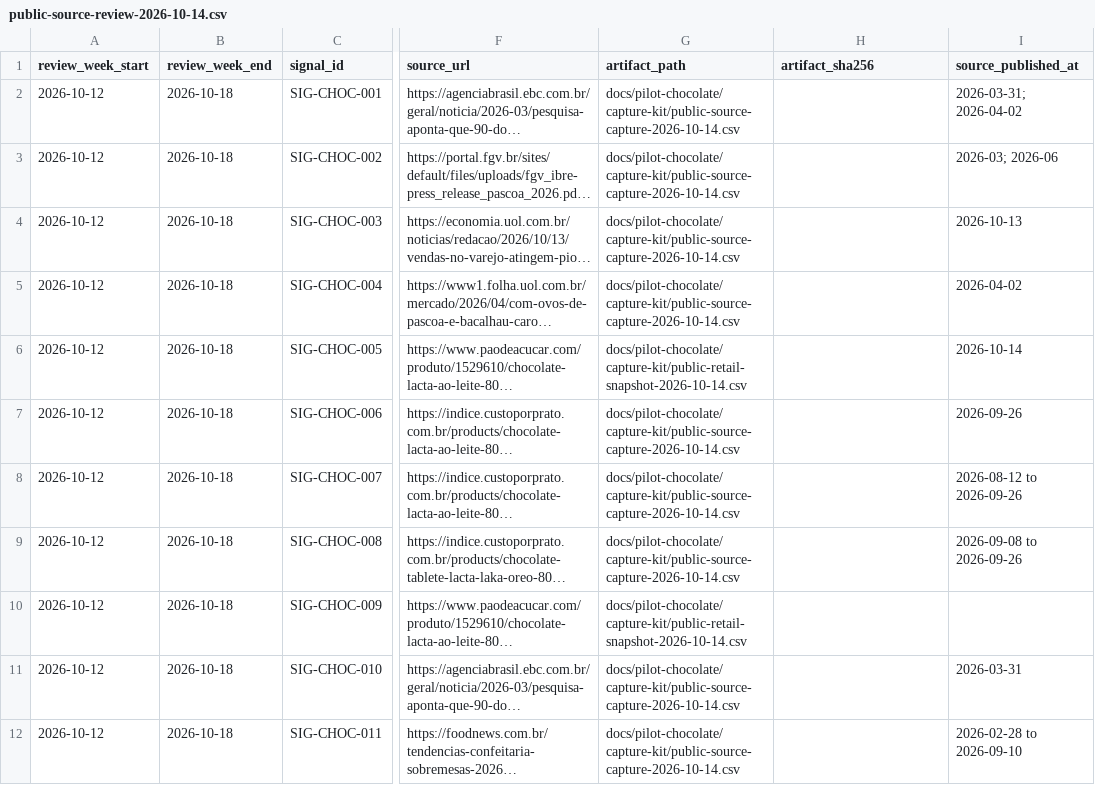
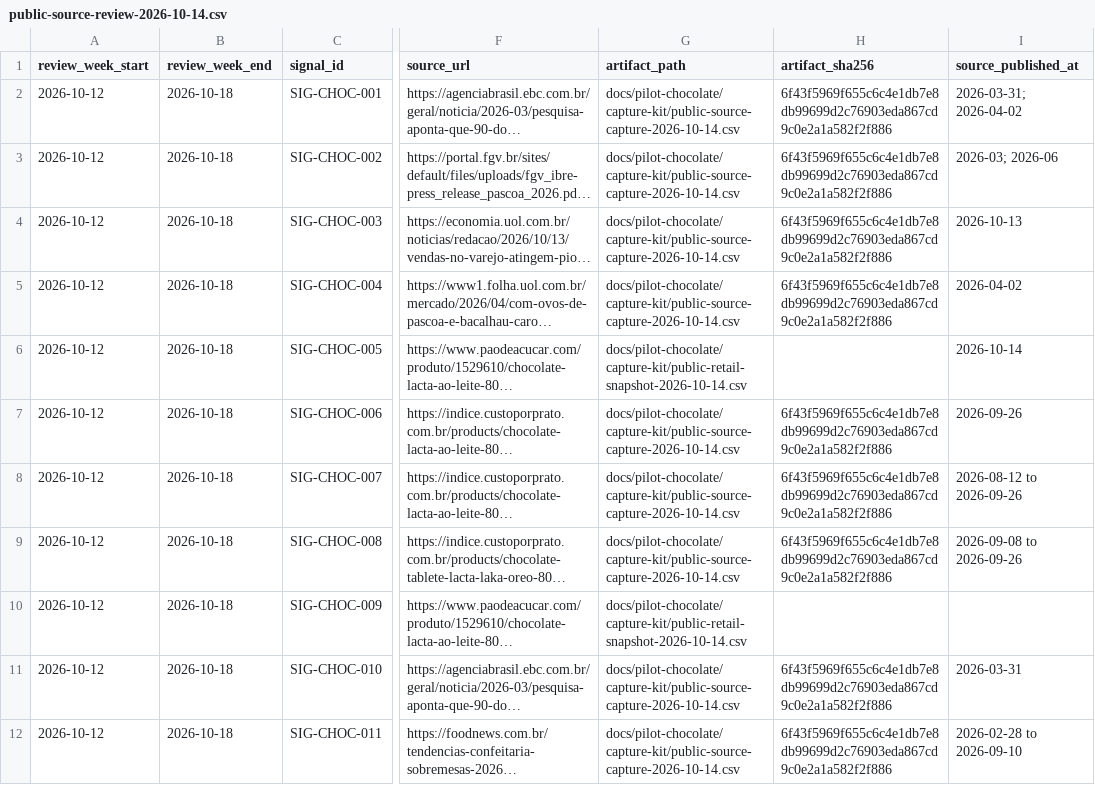
Before and after one commit to PauloRafaeldeMouraPaes/shopplosion-pulse, a CSV file: docs/pilot-chocolate/capture-kit/public-source-review-2026-10-14.csv, drawn as a sheet; only a part is shown, gaps mark what is left out; long unchanged cells end in …; the diff names each change by its address in the sheet, - before the commit and + after, or states it on an @@ line.

Commit message:
docs(pilot): add verifiable artifact hash to signal review

```diff
--- a/docs/pilot-chocolate/capture-kit/public-source-review-2026-10-14.csv
+++ b/docs/pilot-chocolate/capture-kit/public-source-review-2026-10-14.csv
-H2:H5 (artifact_sha256): (empty)
+H2:H5 (artifact_sha256): 6f43f5969f655c6c4e1db7e8db99699d2c76903eda867cd9c0e2a1a582f2f886
-H7:H9 (artifact_sha256): (empty)
+H7:H9 (artifact_sha256): 6f43f5969f655c6c4e1db7e8db99699d2c76903eda867cd9c0e2a1a582f2f886
-H11:H12 (artifact_sha256): (empty)
+H11:H12 (artifact_sha256): 6f43f5969f655c6c4e1db7e8db99699d2c76903eda867cd9c0e2a1a582f2f886
```
